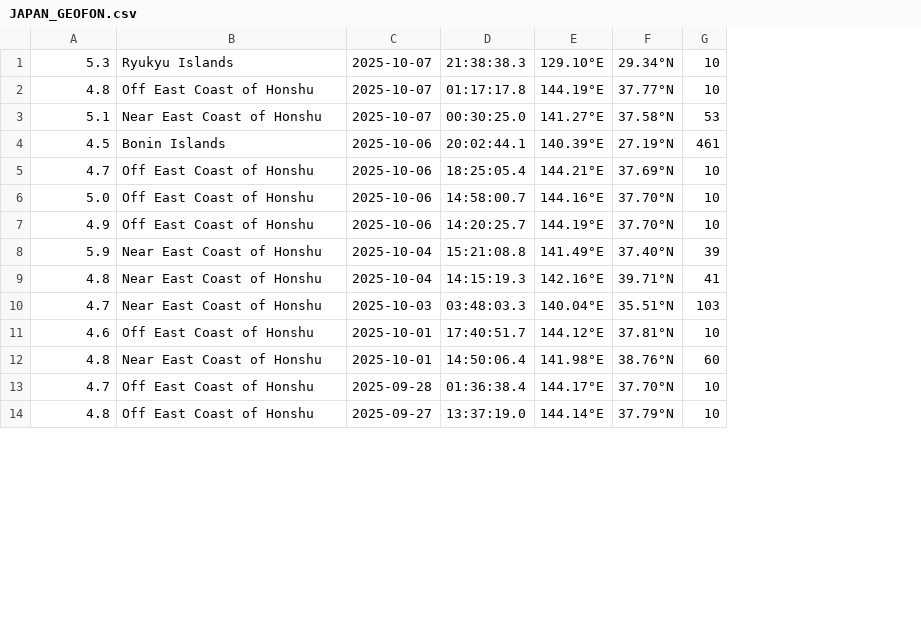
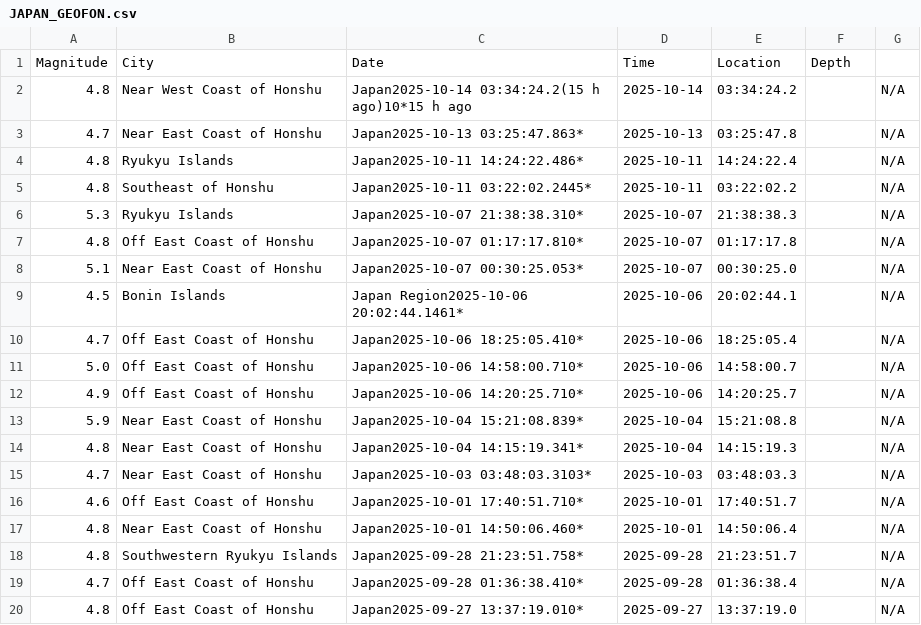
Before and after one commit to pouryaamarloo/Earthquake-analysis-in-Japan, a CSV file: JAPAN_GEOFON.csv, drawn as a sheet; only a part is shown; removed rows and columns are numbered as before the commit, all else as after; the diff covers the shown part only; the diff names each change by its address in the sheet, - before the commit and + after, or states it on an @@ line.

```diff
--- a/JAPAN_GEOFON.csv
+++ b/JAPAN_GEOFON.csv
+column C, rows 6-17: Japan2025-10-07 21:38:38.310* | Japan2025-10-07 01:17:17.810* | Japan2025-10-07 00:30:25.053* | Japan Region2025-10-06 20:02:44.1461* | Japan2025-10-06 18:25:05.410* | Japan2025-10-06 14:58:00.710* | Japan2025-10-06 14:20:25.710* | Japan2025-10-04 15:21:08.839* | Japan2025-10-04 14:15:19.341* | Japan2025-10-03 03:48:03.3103* | Japan2025-10-01 17:40:51.710* | Japan2025-10-01 14:50:06.460*; rows 19-20: Japan2025-09-28 01:36:38.410* | Japan2025-09-27 13:37:19.010*
-column E, rows 1-14: 129.10°E | 144.19°E | 141.27°E | 140.39°E | 144.21°E | 144.16°E | 144.19°E | 141.49°E | 142.16°E | 140.04°E | 144.12°E | 141.98°E | 144.17°E | 144.14°E
+row 1: Magnitude | City | Date | Time | Location | Depth
+row 2: 4.8 | Near West Coast of Honshu | Japan2025-10-14 03:34:24.2(15 h ago)10*15 h ago | 2025-10-14 | 03:34:24.2 |  | N/A
+row 3: 4.7 | Near East Coast of Honshu | Japan2025-10-13 03:25:47.863* | 2025-10-13 | 03:25:47.8 |  | N/A
+row 4: 4.8 | Ryukyu Islands | Japan2025-10-11 14:24:22.486* | 2025-10-11 | 14:24:22.4 |  | N/A
+row 5: 4.8 | Southeast of Honshu | Japan2025-10-11 03:22:02.2445* | 2025-10-11 | 03:22:02.2 |  | N/A
-F6: 29.34°N
+F6: (empty)
-G6:G7: 10
+G6:G7: N/A
-F7: 37.77°N
+F7: (empty)
-F8: 37.58°N
+F8: (empty)
-G8: 53
+G8: N/A
-F9: 27.19°N
+F9: (empty)
-G9: 461
+G9: N/A
-F10: 37.69°N
+F10: (empty)
-G10:G12: 10
+G10:G12: N/A
-F11:F12: 37.70°N
+F11:F12: (empty)
-F13: 37.40°N
+F13: (empty)
-G13: 39
+G13: N/A
-F14: 39.71°N
+F14: (empty)
-G14: 41
+G14: N/A
-F15: 35.51°N
+F15: (empty)
-G15: 103
+G15: N/A
-F16: 37.81°N
+F16: (empty)
-G16: 10
+G16: N/A
-F17: 38.76°N
+F17: (empty)
-G17: 60
+G17: N/A
+row 18: 4.8 | Southwestern Ryukyu Islands | Japan2025-09-28 21:23:51.758* | 2025-09-28 | 21:23:51.7 |  | N/A
-F19: 37.70°N
+F19: (empty)
-G19:G20: 10
+G19:G20: N/A
-F20: 37.79°N
+F20: (empty)
```
Also changed, not shown: 4 removed rows and 12 edited cells elsewhere in this file, 2 other files.
